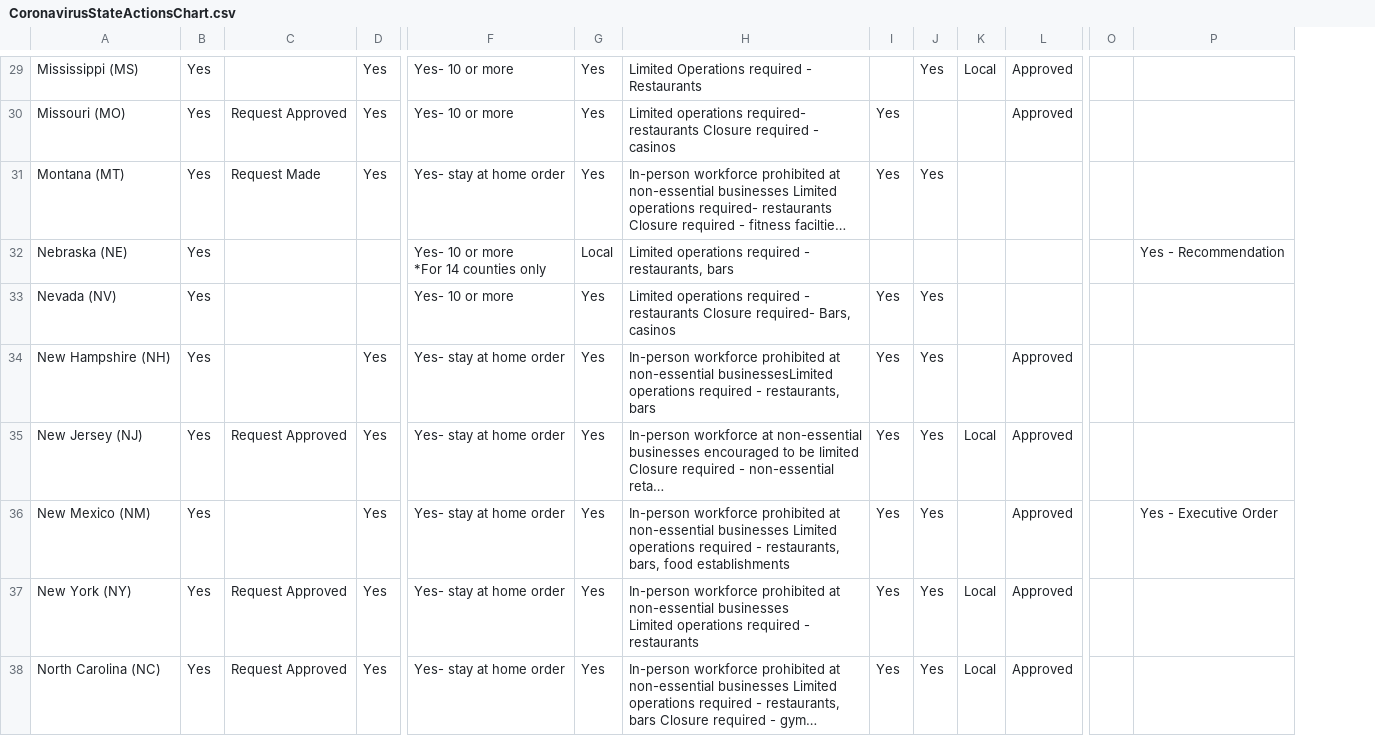
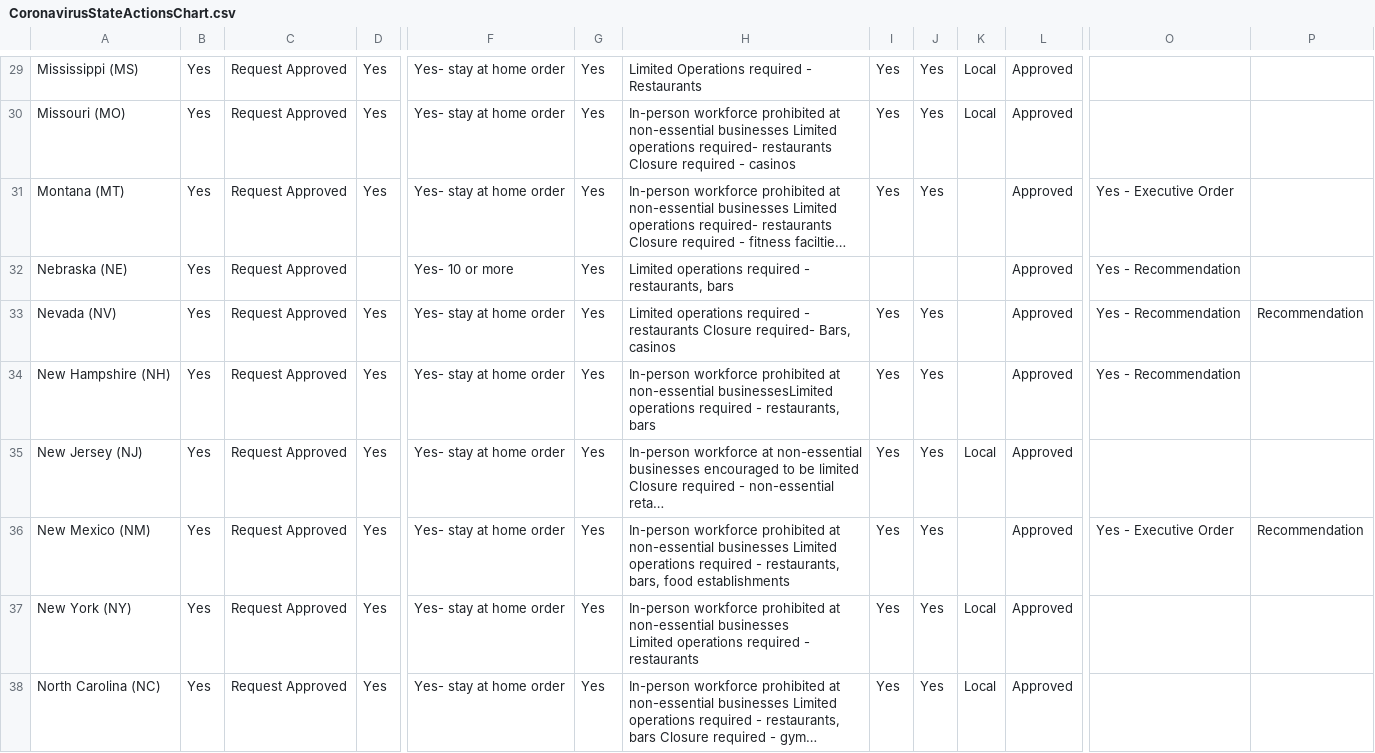
Before and after one commit to leebock/state-choropleth-map, a CSV file: resources/CoronavirusStateActionsChart.csv, drawn as a sheet; only a part is shown, gaps mark what is left out; long unchanged cells end in …; removed rows and columns are numbered as before the commit, all else as after; ↵ is a line break in a cell; the diff covers the shown part only; the diff names each change by its address in the sheet, - before the commit and + after, or states it on an @@ line.

```diff
--- a/resources/CoronavirusStateActionsChart.csv
+++ b/resources/CoronavirusStateActionsChart.csv
-column O, empty
+column P, rows 33-36: Recommendation |  |  | Recommendation
-C29: (empty)
+C29: Request Approved
-F29:F30: Yes- 10 or more
+F29:F30: Yes- stay at home order
-I29: (empty)
+I29: Yes
-H30: Limited operations…
+H30: In-person workforce prohibited at non-essential businesses Limited operations…
-J30: (empty)
+J30: Yes
-K30: (empty)
+K30: Local
-C31: Request Made
+C31: Request Approved
-L31:L33: (empty)
+L31:L33: Approved
-O31: (empty)
+O31: Yes - Executive Order
-C32:C34: (empty)
+C32:C34: Request Approved
-F32: Yes- 10 or more ↵ *For 14 counties only
+F32: Yes- 10 or more
-G32: Local
+G32: Yes
-D33: (empty)
+D33: Yes
-F33: Yes- 10 or more
+F33: Yes- stay at home order
-O33:O34: (empty)
+O33:O34: Yes - Recommendation
-C36: (empty)
+C36: Request Approved
```
Also changed, not shown: 1 added row, 1 removed row and 62 edited cells elsewhere in this file.
